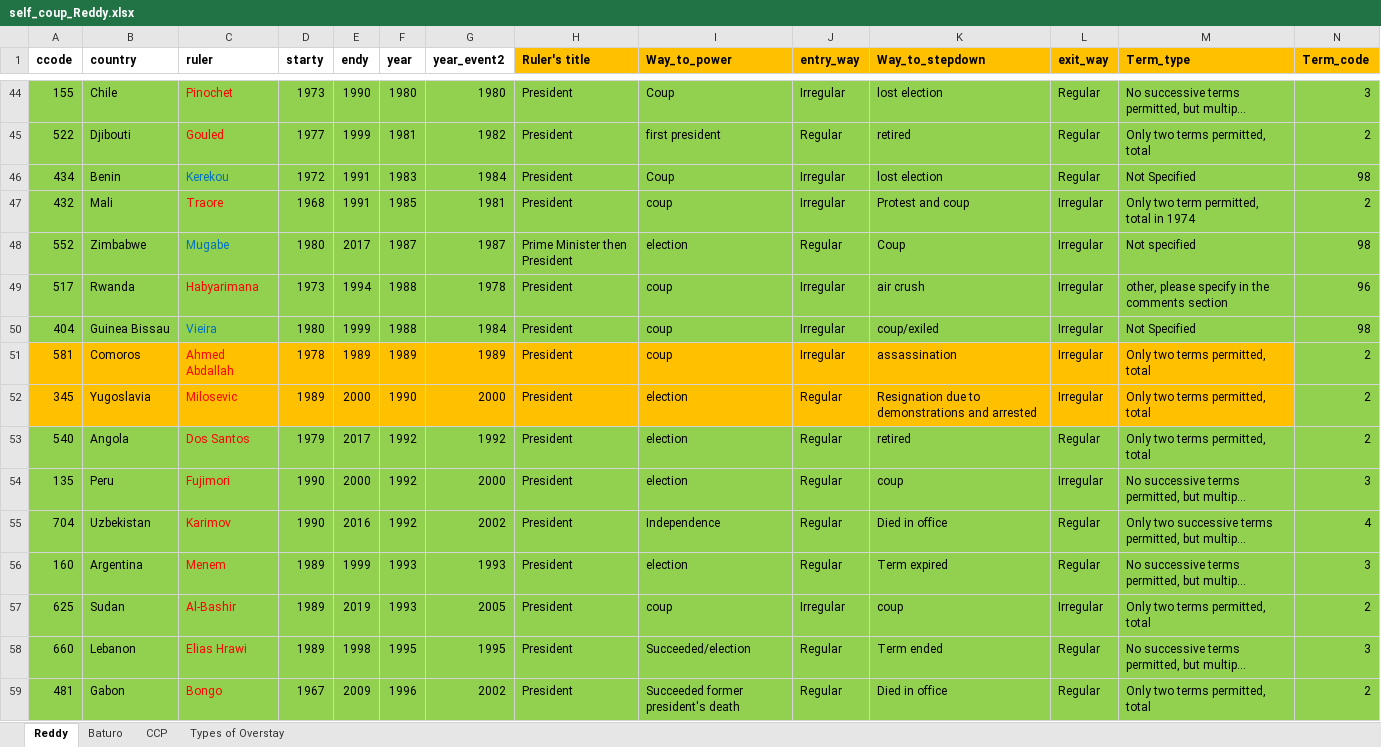
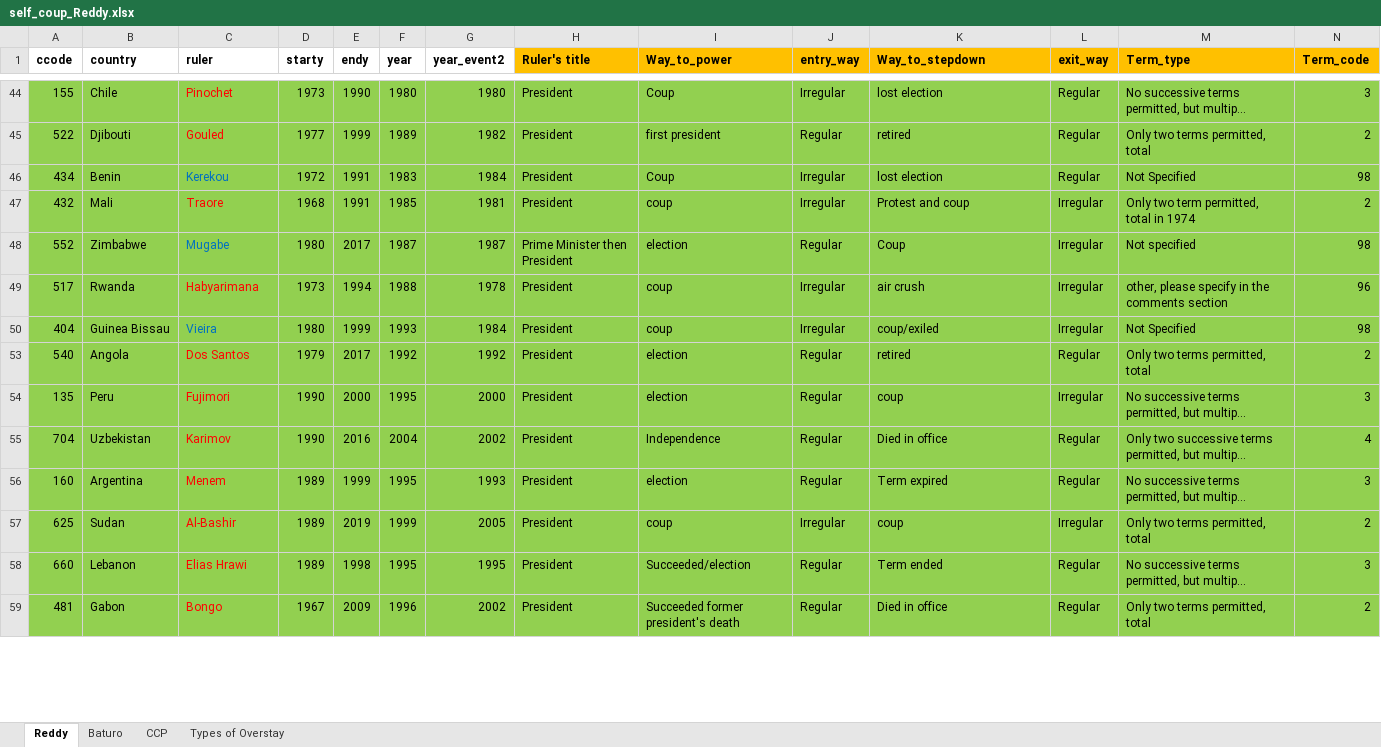
Before and after one commit to reddylee/PhD-Coup-Survival, an Excel workbook: data/self_coup_Reddy.xlsx, sheet Reddy, drawn as a sheet; only a part is shown, gaps mark what is left out; long unchanged cells end in …; values as stored, in another font and other column widths than the file's, no borders; rows hold the shown columns only; the diff covers the shown part only; the diff names each change by its address in the sheet, - before the commit and + after, or states it on an @@ line.

```diff
--- a/data/self_coup_Reddy.xlsx (sheet Reddy)
+++ b/data/self_coup_Reddy.xlsx (sheet Reddy)
-F45 (year): 1981
+F45 (year): 1989
-F50 (year): 1988
+F50 (year): 1993
@@ row 51 hidden: 581 | Comoros | Ahmed Abdallah | 1978 | 1989 | 1989 | 1989 | President | coup | Irregular | assassination | Irregular | Only two terms permitted, total | 2 @@
@@ row 52 hidden: 345 | Yugoslavia | Milosevic | 1989 | 2000 | 1990 | 2000 | President | election | Regular | Resignation due to demonstrations and arrested | Irregular | Only two terms permitted, total | 2 @@
-F54 (year): 1992
+F54 (year): 1995
-F55 (year): 1992
+F55 (year): 2004
-F56 (year): 1993
+F56 (year): 1995
-F57 (year): 1993
+F57 (year): 1999
```
Also changed, not shown: 4 removed rows, 24 hidden or unhidden rows and 37 edited cells elsewhere in this sheet, 16 other files.
